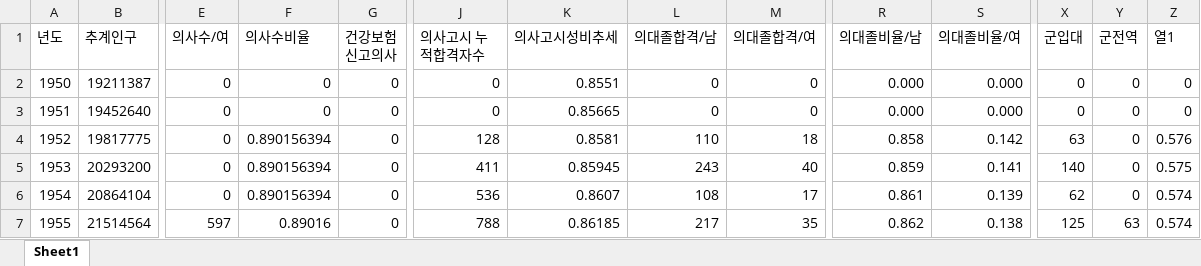
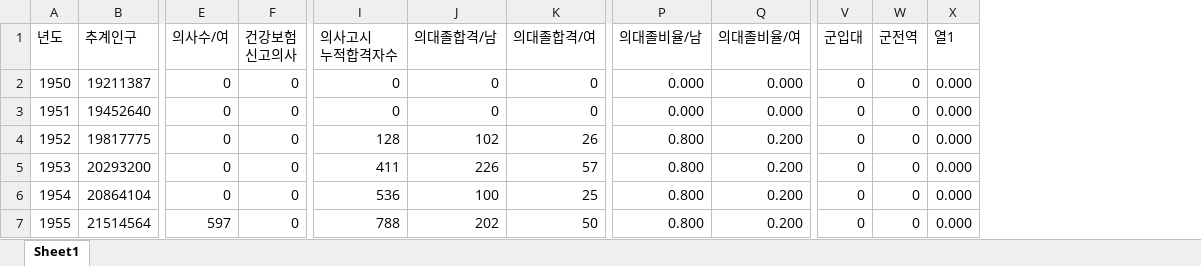
Before and after one commit to unsik-kim/IITPMainProject, an Excel workbook: data/doctorData.xlsx, sheet Sheet1, drawn as a sheet; only a part is shown, gaps mark what is left out; values as stored, in another font and other column widths than the file's, no cell formats; table styles not drawn; removed rows and columns are numbered as before the commit, all else as after; ↵ is a line break in a cell; the diff covers the shown part only; the diff names each change by its address in the sheet, - before the commit and + after, or states it on an @@ line.

```diff
--- a/data/doctorData.xlsx (sheet Sheet1)
+++ b/data/doctorData.xlsx (sheet Sheet1)
-column F (의사수비율), rows 2-7: 0 | 0 | 0.890156394 | 0.890156394 | 0.890156394 | 0.89016
-column K (의사고시성비추세), rows 2-7: 0.8551 | 0.85665 | 0.8581 | 0.85945 | 0.8607 | 0.86185
-I1: 의사고시 누적합격자수
+I1: 의사고시 ↵ 누적합격자수
-X2:X3 (열1): 0
+X2:X3 (열1): 0.000
-J4 (의대졸합격/남): 110
+J4 (의대졸합격/남): 102
-K4 (의대졸합격/여): 18
+K4 (의대졸합격/여): 26
-P4 (의대졸비율/남): 0.858
+P4 (의대졸비율/남): 0.800
-Q4 (의대졸비율/여): 0.142
+Q4 (의대졸비율/여): 0.200
-V4 (군입대): 63
+V4 (군입대): 0
-X4 (열1): 0.576
+X4 (열1): 0.000
-J5 (의대졸합격/남): 243
+J5 (의대졸합격/남): 226
-K5 (의대졸합격/여): 40
+K5 (의대졸합격/여): 57
-P5 (의대졸비율/남): 0.859
+P5 (의대졸비율/남): 0.800
-Q5 (의대졸비율/여): 0.141
+Q5 (의대졸비율/여): 0.200
-V5 (군입대): 140
+V5 (군입대): 0
-X5 (열1): 0.575
+X5 (열1): 0.000
-J6 (의대졸합격/남): 108
+J6 (의대졸합격/남): 100
-K6 (의대졸합격/여): 17
+K6 (의대졸합격/여): 25
-P6 (의대졸비율/남): 0.861
+P6 (의대졸비율/남): 0.800
-Q6 (의대졸비율/여): 0.139
+Q6 (의대졸비율/여): 0.200
-V6 (군입대): 62
+V6 (군입대): 0
-X6:X7 (열1): 0.574
+X6:X7 (열1): 0.000
-J7 (의대졸합격/남): 217
+J7 (의대졸합격/남): 202
-K7 (의대졸합격/여): 35
+K7 (의대졸합격/여): 50
-P7 (의대졸비율/남): 0.862
+P7 (의대졸비율/남): 0.800
-Q7 (의대졸비율/여): 0.138
+Q7 (의대졸비율/여): 0.200
-V7 (군입대): 125
+V7 (군입대): 0
-W7 (군전역): 63
+W7 (군전역): 0
```
Also changed, not shown: 260 edited cells elsewhere in this sheet, cell formats, formulas that keep their value, 7 other files.
